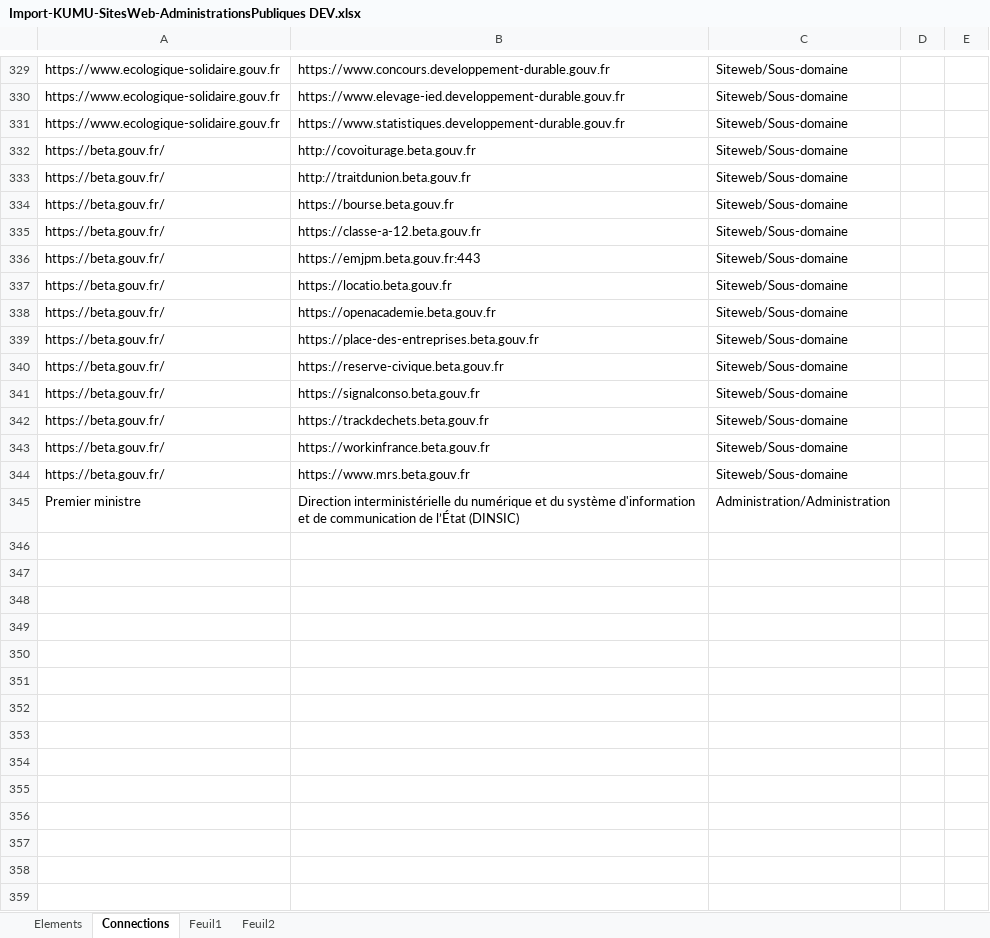
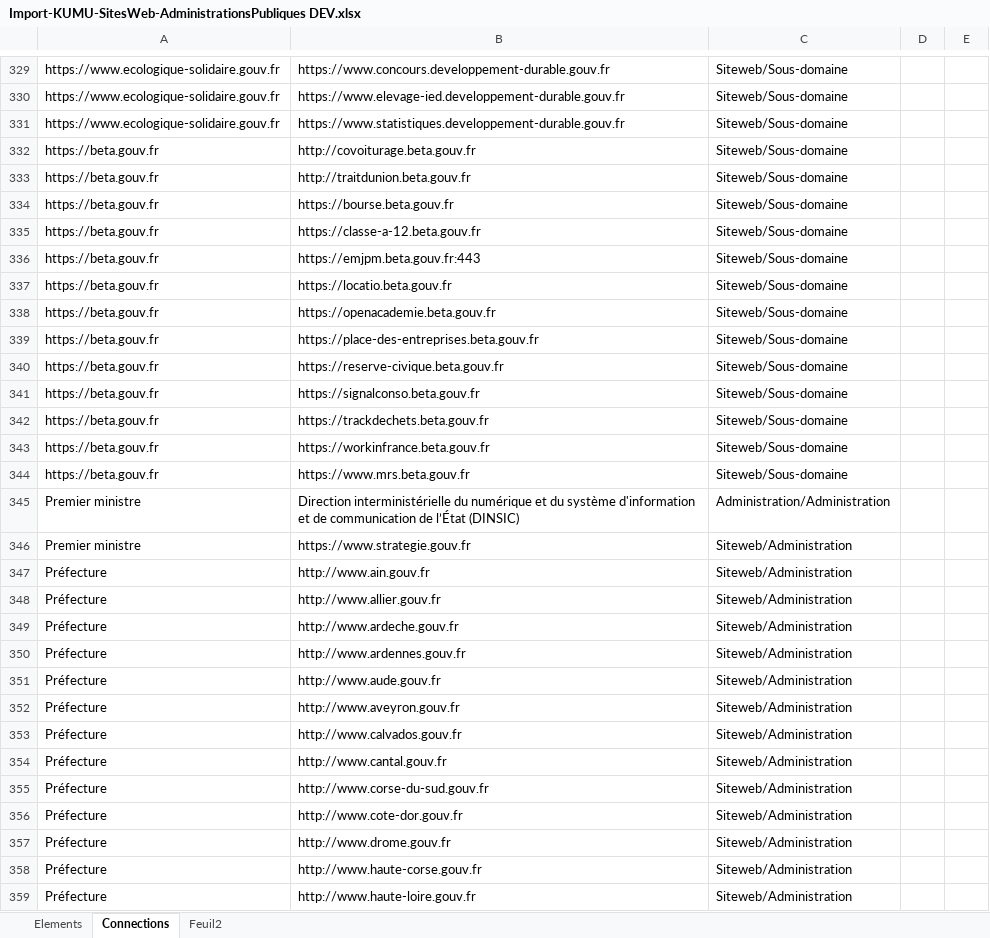
Before and after one commit to jbledevehat/graph-gouv-fr, an Excel workbook: Data/Import-KUMU-SitesWeb-AdministrationsPubliques DEV.xlsx, sheet Connections, drawn as a sheet; only a part is shown, gaps mark what is left out; values as stored, in another font and other column widths than the file's, no borders; conditional formats not drawn; the diff covers the shown part only; the diff names each change by its address in the sheet, - before the commit and + after, or states it on an @@ line.

```diff
--- a/Data/Import-KUMU-SitesWeb-AdministrationsPubliques DEV.xlsx (sheet Connections)
+++ b/Data/Import-KUMU-SitesWeb-AdministrationsPubliques DEV.xlsx (sheet Connections)
-sheet tab: Feuil1
-A332:A344: https://beta.gouv.fr/
+A332:A344: https://beta.gouv.fr
+row 346: Premier ministre | https://www.strategie.gouv.fr | Siteweb/Administration
+row 347: Préfecture | http://www.ain.gouv.fr | Siteweb/Administration
+row 348: Préfecture | http://www.allier.gouv.fr | Siteweb/Administration
+row 349: Préfecture | http://www.ardeche.gouv.fr | Siteweb/Administration
+row 350: Préfecture | http://www.ardennes.gouv.fr | Siteweb/Administration
+row 351: Préfecture | http://www.aude.gouv.fr | Siteweb/Administration
+row 352: Préfecture | http://www.aveyron.gouv.fr | Siteweb/Administration
+row 353: Préfecture | http://www.calvados.gouv.fr | Siteweb/Administration
+row 354: Préfecture | http://www.cantal.gouv.fr | Siteweb/Administration
+row 355: Préfecture | http://www.corse-du-sud.gouv.fr | Siteweb/Administration
+row 356: Préfecture | http://www.cote-dor.gouv.fr | Siteweb/Administration
+row 357: Préfecture | http://www.drome.gouv.fr | Siteweb/Administration
+row 358: Préfecture | http://www.haute-corse.gouv.fr | Siteweb/Administration
+row 359: Préfecture | http://www.haute-loire.gouv.fr | Siteweb/Administration
```
Also changed, not shown: 50 added rows and 44 edited cells elsewhere in this sheet, sheet Feuil2, sheet Elements, 8 other files.
